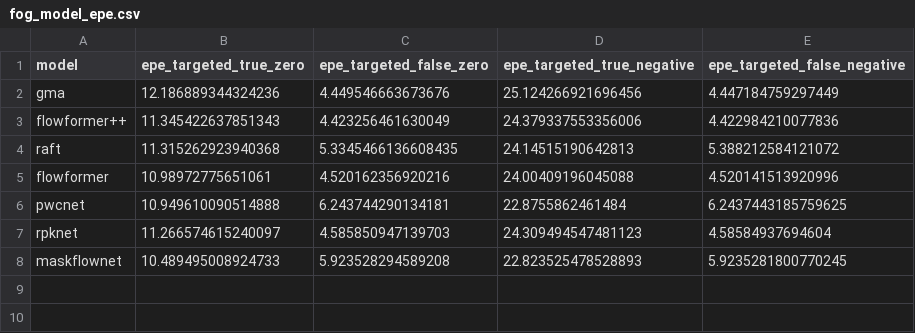
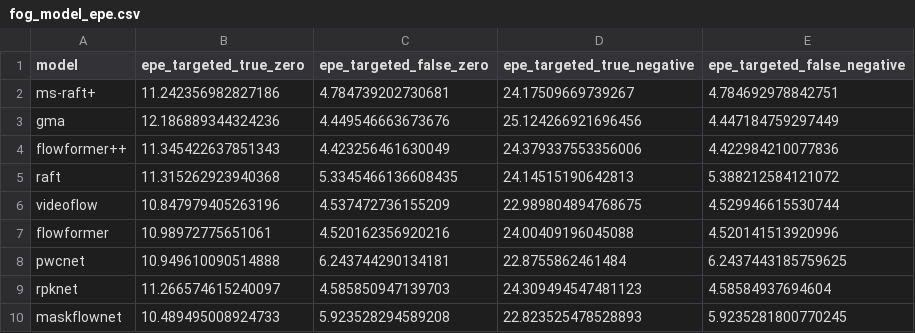
Before and after one commit to shashankskagnihotri/benchmarking_robustness, a CSV file: optical_flow_estimation/outputs/tables/fog_model_epe.csv, drawn as a sheet; the diff names each change by its address in the sheet, - before the commit and + after, or states it on an @@ line.

```diff
--- a/optical_flow_estimation/outputs/tables/fog_model_epe.csv
+++ b/optical_flow_estimation/outputs/tables/fog_model_epe.csv
+row 2: ms-raft+ | 11.242356982827186 | 4.784739202730681 | 24.17509669739267 | 4.784692978842751
+row 6: videoflow | 10.847979405263196 | 4.537472736155209 | 22.989804894768675 | 4.529946615530744
```
Also changed, not shown: optical_flow_estimation/outputs/tables/rain_model_epe.csv, optical_flow_estimation/outputs/tables/sparks_model_epe.csv, 19 other files.
